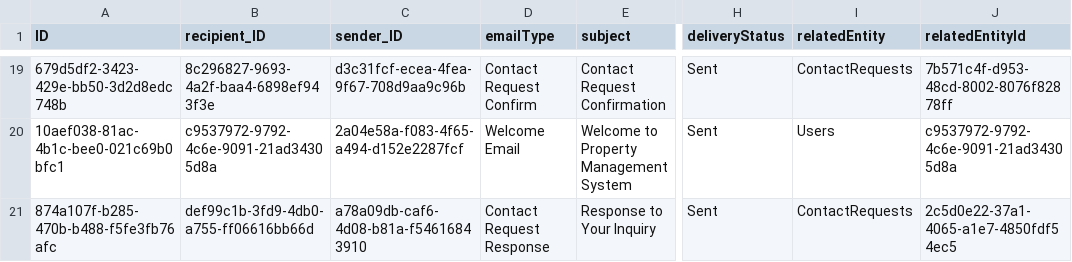
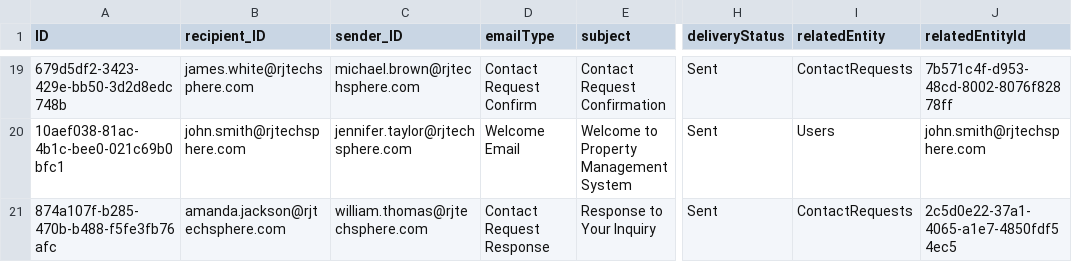
Before and after one commit to RJTechRamjee/managemyproperty, a CSV file: db/data/rj.re.managemyproperty-EmailLogs.csv, drawn as a sheet; only a part is shown, gaps mark what is left out; the diff covers the shown part only; the diff names each change by its address in the sheet, - before the commit and + after, or states it on an @@ line.

```diff
--- a/db/data/rj.re.managemyproperty-EmailLogs.csv
+++ b/db/data/rj.re.managemyproperty-EmailLogs.csv
-B19 (recipient_ID): 8c296827-9693-4a2f-baa4-6898ef943f3e
+B19 (recipient_ID): james.white@rjtechsphere.com
-C19 (sender_ID): d3c31fcf-ecea-4fea-9f67-708d9aa9c96b
+C19 (sender_ID): michael.brown@rjtechsphere.com
-B20 (recipient_ID): c9537972-9792-4c6e-9091-21ad34305d8a
+B20 (recipient_ID): john.smith@rjtechsphere.com
-C20 (sender_ID): 2a04e58a-f083-4f65-a494-d152e2287fcf
+C20 (sender_ID): jennifer.taylor@rjtechsphere.com
-J20 (relatedEntityId): c9537972-9792-4c6e-9091-21ad34305d8a
+J20 (relatedEntityId): john.smith@rjtechsphere.com
-B21 (recipient_ID): def99c1b-3fd9-4db0-a755-ff06616bb66d
+B21 (recipient_ID): amanda.jackson@rjtechsphere.com
-C21 (sender_ID): a78a09db-caf6-4d08-b81a-f54616843910
+C21 (sender_ID): william.thomas@rjtechsphere.com
```
Also changed, not shown: 34 edited cells elsewhere in this file, db/data/rj.re.managemyproperty-ContactRequests.csv, db/data/rj.re.managemyproperty-Notifications.csv, 9 other files.
